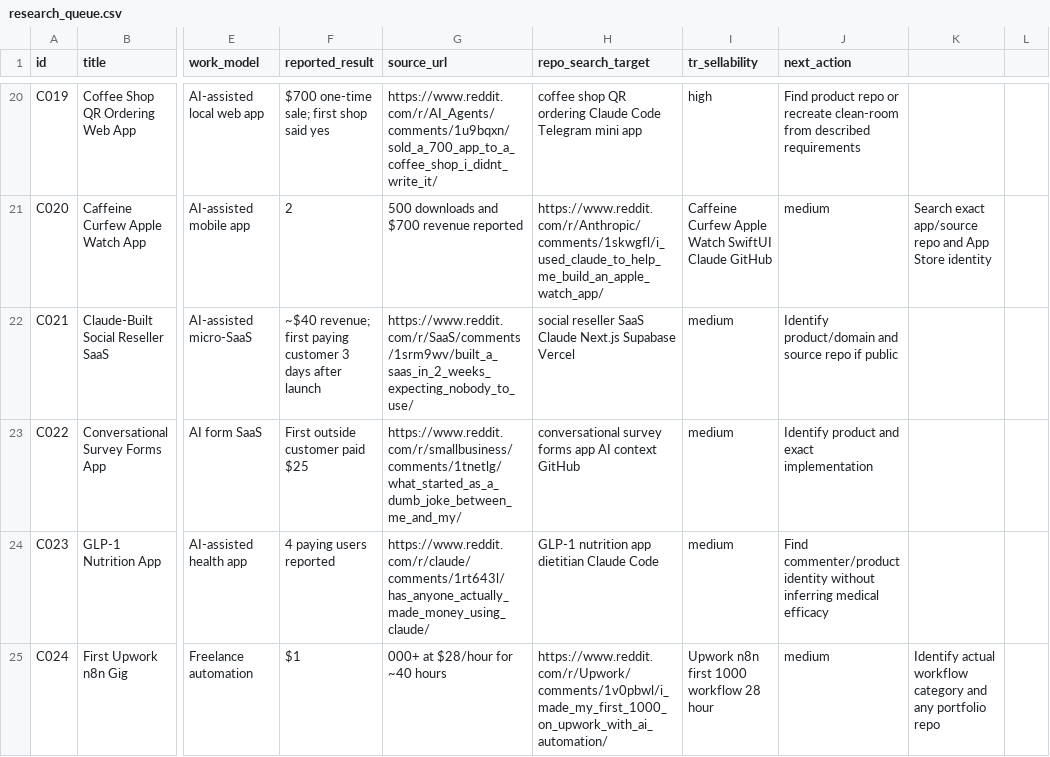
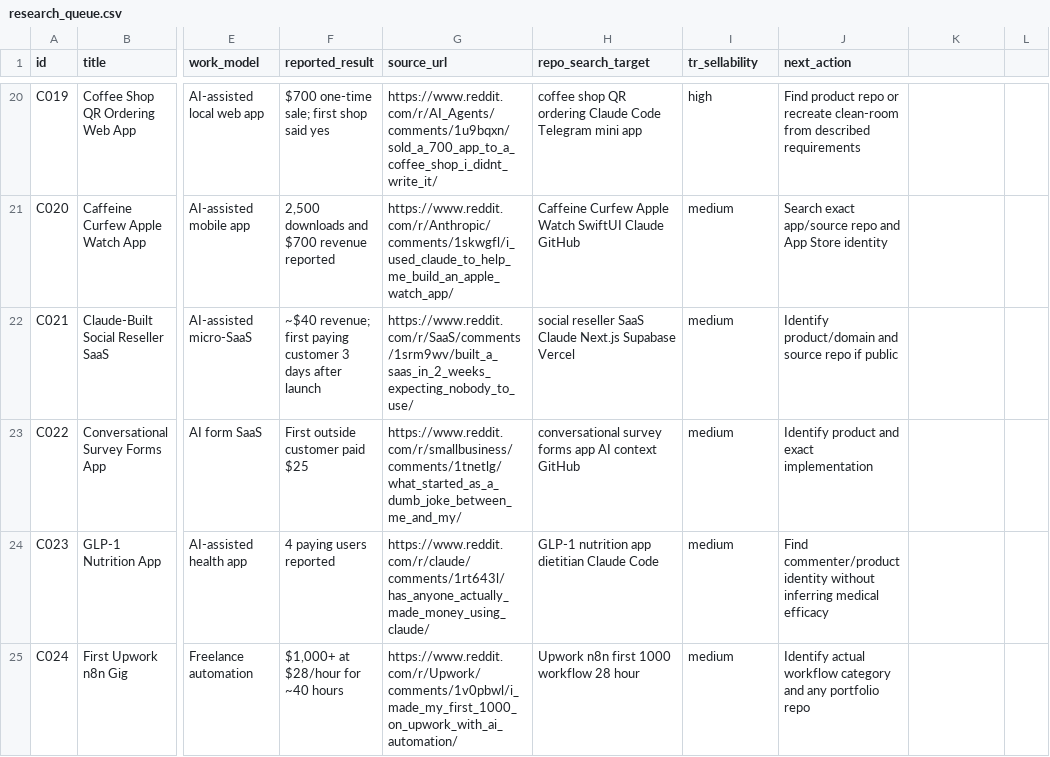
Before and after one commit to paradoksix/ai-money-workflows, a CSV file: research_queue.csv, drawn as a sheet; only a part is shown, gaps mark what is left out; the diff covers the shown part only; the diff names each change by its address in the sheet, - before the commit and + after, or states it on an @@ line.

```diff
--- a/research_queue.csv
+++ b/research_queue.csv
-F21 (reported_result): 2
+F21 (reported_result): 2,500 downloads and $700 revenue reported
-G21 (source_url): 500 downloads and $700 revenue reported
+G21 (source_url): https://www.reddit.com/r/Anthropic/comments/1skwgfl/i_used_claude_to_help_me_build_an_apple_watch_app/
-H21 (repo_search_target): https://www.reddit.com/r/Anthropic/comments/1skwgfl/i_used_claude_to_help_me_build_an_apple_watch_app/
+H21 (repo_search_target): Caffeine Curfew Apple Watch SwiftUI Claude GitHub
-I21 (tr_sellability): Caffeine Curfew Apple Watch SwiftUI Claude GitHub
+I21 (tr_sellability): medium
-J21 (next_action): medium
+J21 (next_action): Search exact app/source repo and App Store identity
-K21: Search exact app/source repo and App Store identity
+K21: (empty)
-F25 (reported_result): $1
+F25 (reported_result): $1,000+ at $28/hour for ~40 hours
-G25 (source_url): 000+ at $28/hour for ~40 hours
+G25 (source_url): https://www.reddit.com/r/Upwork/comments/1v0pbwl/i_made_my_first_1000_on_upwork_with_ai_automation/
-H25 (repo_search_target): https://www.reddit.com/r/Upwork/comments/1v0pbwl/i_made_my_first_1000_on_upwork_with_ai_automation/
+H25 (repo_search_target): Upwork n8n first 1000 workflow 28 hour
-I25 (tr_sellability): Upwork n8n first 1000 workflow 28 hour
+I25 (tr_sellability): medium
-J25 (next_action): medium
+J25 (next_action): Identify actual workflow category and any portfolio repo
-K25: Identify actual workflow category and any portfolio repo
+K25: (empty)
```
Also changed, not shown: 64 edited cells elsewhere in this file, catalog.csv, 3 other files.
